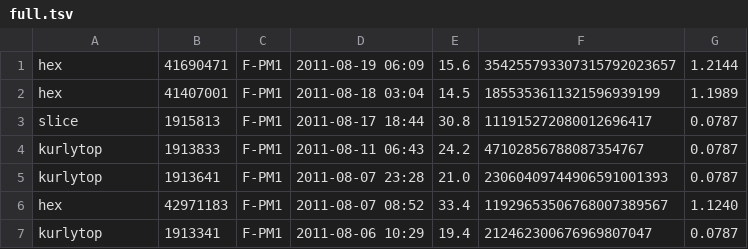
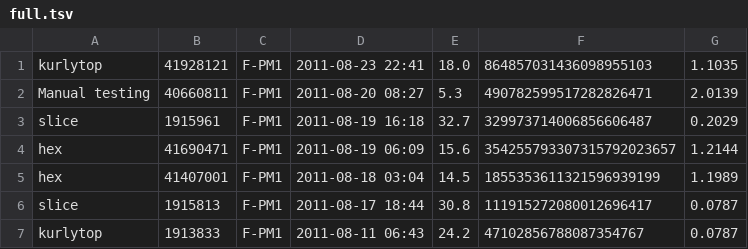
Before and after one commit to gkubaryk/mersenne, a TSV file: full.tsv, drawn as a sheet; only a part is shown; the shorter side is filled out with more unchanged rows; the diff names each change by its address in the sheet, - before the commit and + after, or states it on an @@ line.

Commit message:
more factors

```diff
--- a/full.tsv
+++ b/full.tsv
+row 1: kurlytop | 41928121 | F-PM1 | 2011-08-23 22:41 | 18.0 | 864857031436098955103 | 1.1035
+row 2: Manual testing | 40660811 | F-PM1 | 2011-08-20 08:27 | 5.3 | 490782599517282826471 | 2.0139
+row 3: slice | 1915961 | F-PM1 | 2011-08-19 16:18 | 32.7 | 329973714006856606487 | 0.2029
```
